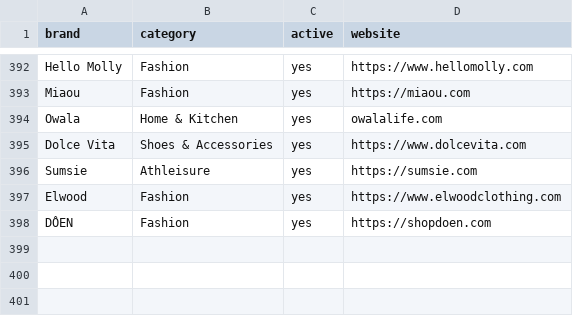
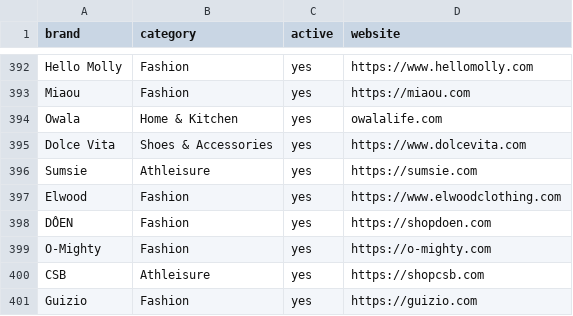
Before and after one commit to ninar12/black-friday-deal-hunter, a CSV file: data/brands.csv, drawn as a sheet; only a part is shown, gaps mark what is left out; the diff names each change by its address in the sheet, - before the commit and + after, or states it on an @@ line.

```diff
--- a/data/brands.csv
+++ b/data/brands.csv
+row 399: O-Mighty | Fashion | yes | https://o-mighty.com
+row 400: CSB | Athleisure | yes | https://shopcsb.com
+row 401: Guizio | Fashion | yes | https://guizio.com
```
Also changed, not shown: 1 other file.
